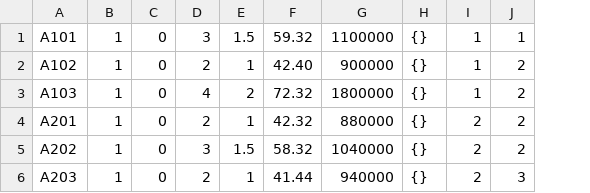
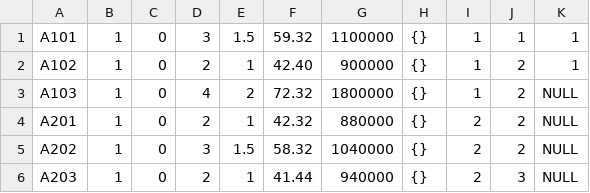
Before and after one commit to SalvadorAhumada/real-estate-web, a CSV file: seeders/csv/units.csv, drawn as a sheet; the diff names each change by its address in the sheet, - before the commit and + after, or states it on an @@ line.

```diff
--- a/seeders/csv/units.csv
+++ b/seeders/csv/units.csv
+column K, rows 1-6: 1 | 1 | NULL | NULL | NULL | NULL
```
Also changed, not shown: 17 other files.
